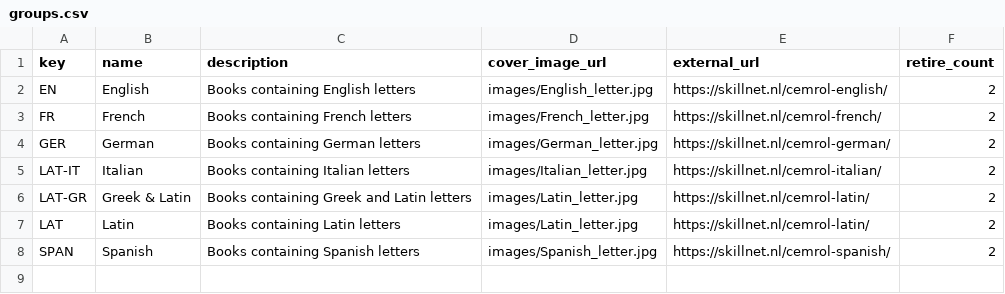
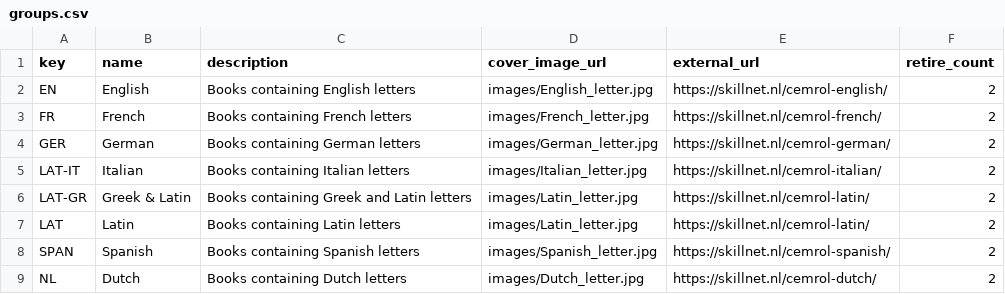
Before and after one commit to CentreForDigitalHumanities/scribeAPI, a CSV file: project/skillnet/subjects/groups.csv, drawn as a sheet; the diff names each change by its address in the sheet, - before the commit and + after, or states it on an @@ line.

Commit message:
Added new books, added Dutch

```diff
--- a/project/skillnet/subjects/groups.csv
+++ b/project/skillnet/subjects/groups.csv
+row 9: NL | Dutch | Books containing Dutch letters | images/Dutch_letter.jpg | https://skillnet.nl/cemrol-dutch/ | 2
```
Also changed, not shown: 8 other files.
